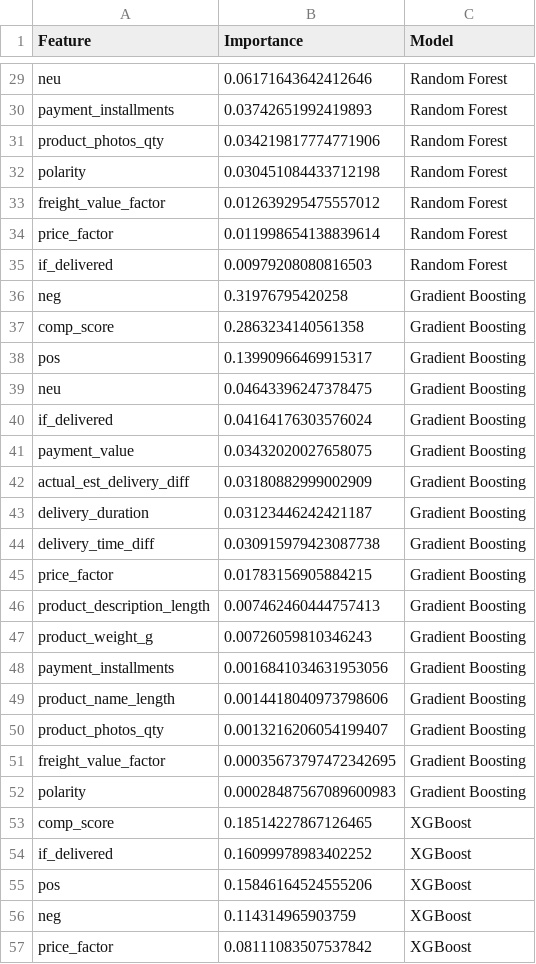
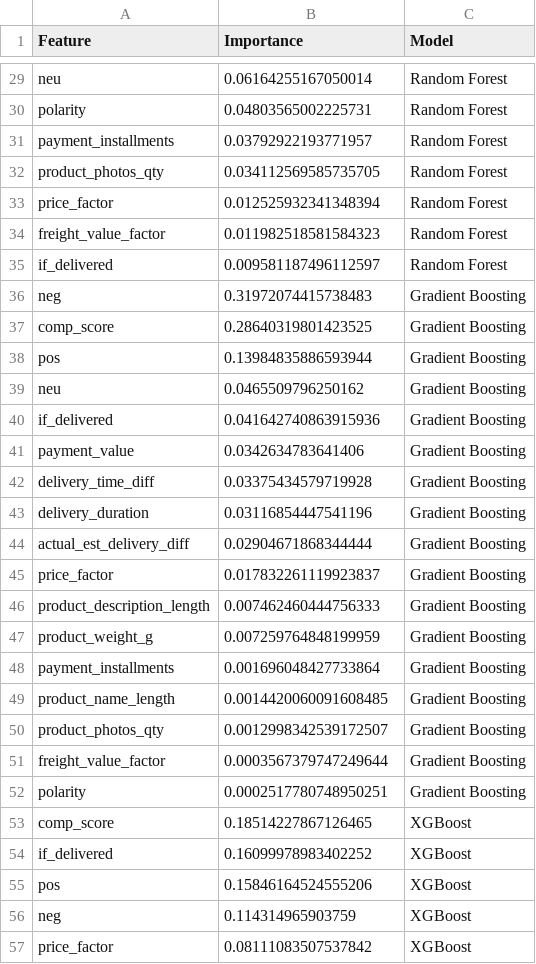
Before and after one commit to wnetohr/Olist-Brazilian-E-Commerce, a CSV file: notebooks/all_feature_importances.csv, drawn as a sheet; only a part is shown, gaps mark what is left out; removed rows and columns are numbered as before the commit, all else as after; the diff covers the shown part only; the diff names each change by its address in the sheet, - before the commit and + after, or states it on an @@ line.

Commit message:
atualizando requirements e checando terceira variante de review_score_factor

```diff
--- a/notebooks/all_feature_importances.csv
+++ b/notebooks/all_feature_importances.csv
-B29 (Importance): 0.06171643642412646
+B29 (Importance): 0.06164255167050014
+row 30: polarity | 0.04803565002225731 | Random Forest
-B31 (Importance): 0.03742651992419893
+B31 (Importance): 0.03792922193771957
-B32 (Importance): 0.034219817774771906
+B32 (Importance): 0.034112569585735705
-row 32: polarity | 0.030451084433712198 | Random Forest
-row 33: freight_value_factor | 0.012639295475557012 | Random Forest
-B33 (Importance): 0.011998654138839614
+B33 (Importance): 0.012525932341348394
+row 34: freight_value_factor | 0.011982518581584323 | Random Forest
-B35 (Importance): 0.00979208080816503
+B35 (Importance): 0.009581187496112597
-B36 (Importance): 0.31976795420258
+B36 (Importance): 0.31972074415738483
-B37 (Importance): 0.2863234140561358
+B37 (Importance): 0.28640319801423525
-B38 (Importance): 0.13990966469915317
+B38 (Importance): 0.13984835886593944
-B39 (Importance): 0.04643396247378475
+B39 (Importance): 0.0465509796250162
-B40 (Importance): 0.04164176303576024
+B40 (Importance): 0.041642740863915936
-B41 (Importance): 0.03432020027658075
+B41 (Importance): 0.0342634783641406
-row 42: actual_est_delivery_diff | 0.03180882999002909 | Gradient Boosting
-row 43: delivery_duration | 0.03123446242421187 | Gradient Boosting
-B42 (Importance): 0.030915979423087738
+B42 (Importance): 0.03375434579719928
+row 43: delivery_duration | 0.03116854447541196 | Gradient Boosting
+row 44: actual_est_delivery_diff | 0.02904671868344444 | Gradient Boosting
-B45 (Importance): 0.01783156905884215
+B45 (Importance): 0.017832261119923837
-B46 (Importance): 0.007462460444757413
+B46 (Importance): 0.007462460444756333
-B47 (Importance): 0.00726059810346243
+B47 (Importance): 0.007259764848199959
-B48 (Importance): 0.0016841034631953056
+B48 (Importance): 0.001696048427733864
-B49 (Importance): 0.0014418040973798606
+B49 (Importance): 0.0014420060091608485
-B50 (Importance): 0.0013216206054199407
+B50 (Importance): 0.0012998342539172507
-B51 (Importance): 0.00035673797472342695
+B51 (Importance): 0.0003567379747249644
-B52 (Importance): 0.00028487567089600983
+B52 (Importance): 0.0002517780748950251
```
Also changed, not shown: 3 added rows, 3 removed rows and 24 edited cells elsewhere in this file, notebooks/all_confusion_matrices.csv, notebooks/new_all_confusion_matrices.csv, 2 other files.
